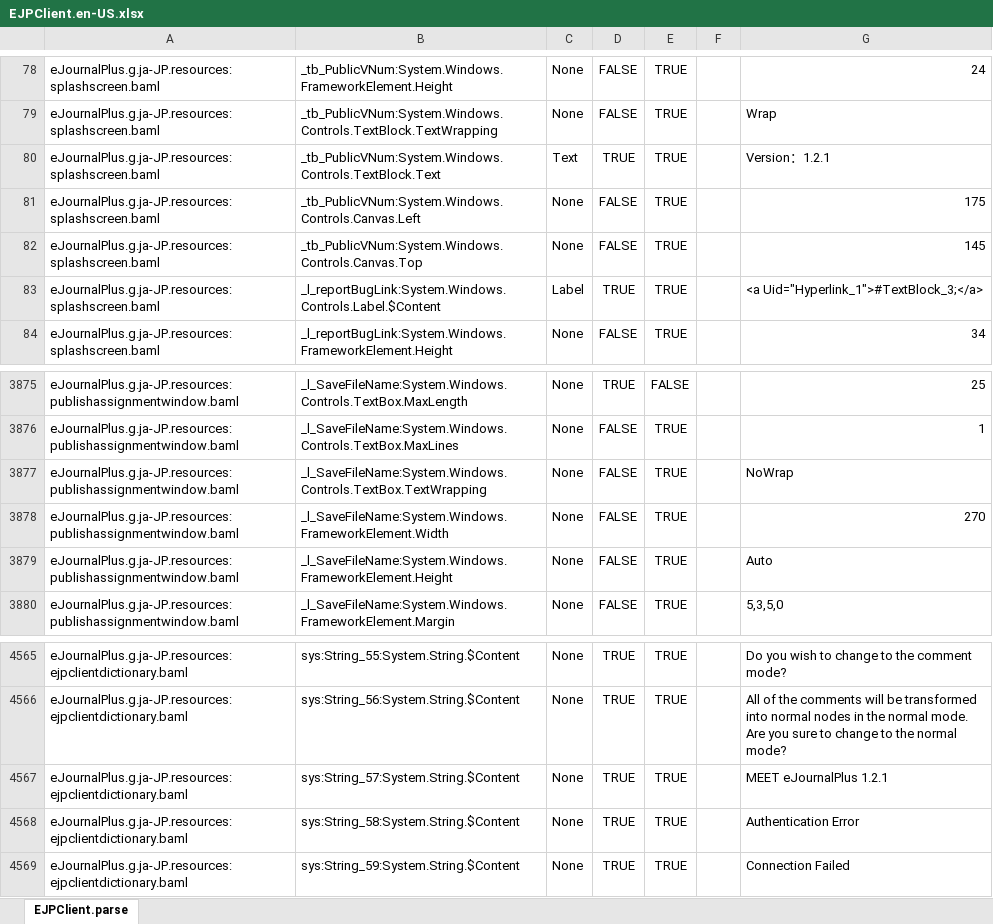
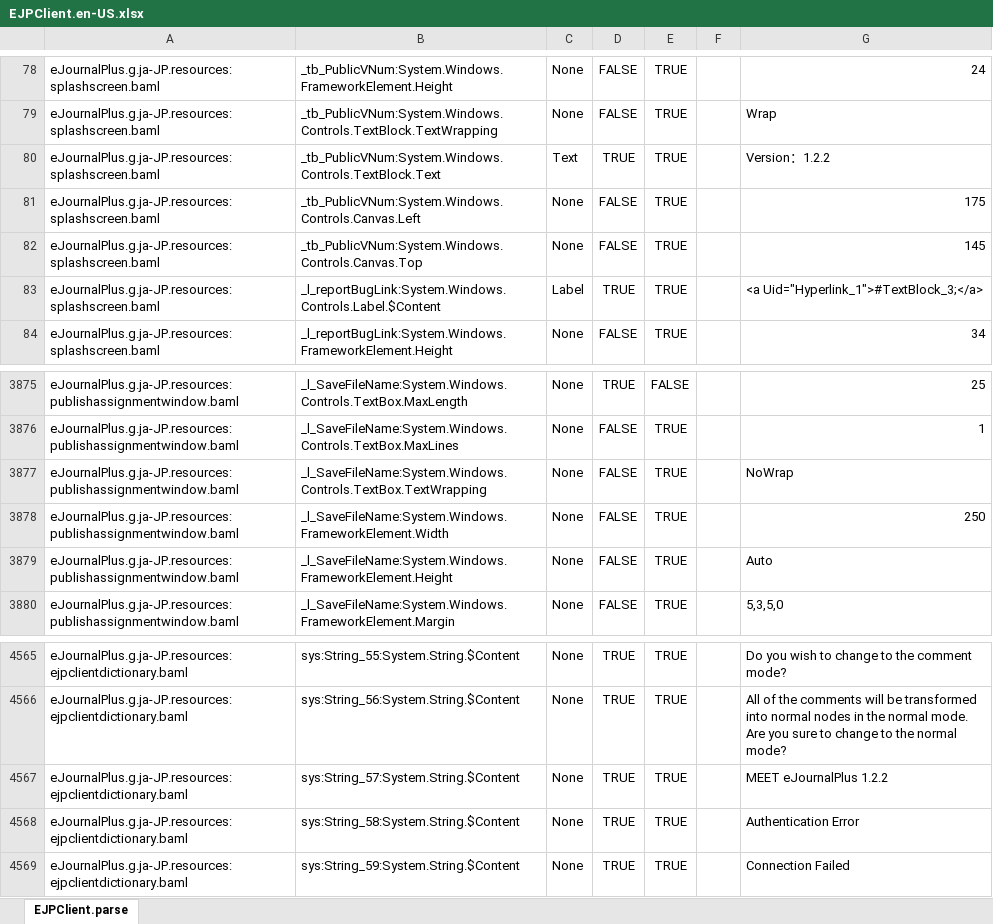
Before and after one commit to shiniwat/eJournalPlus, an Excel workbook: client/Meet E Journal/Localization/EJPClient.en-US.xlsx, sheet EJPClient.parse, drawn as a sheet; only a part is shown, gaps mark what is left out; values as stored, in another font and other column widths than the file's, no borders; the diff names each change by its address in the sheet, - before the commit and + after, or states it on an @@ line.

Commit message:
Fixed the specific case where comments didn't appear until user gives focus on report editor. Also fixed the color dropdown toolbar for English UI (t'was clipped). Updated version stamp to 1.2.2.
git-svn-id: https://ejournalplus.svn.codeplex.com/svn@23059 e17a0e51-4ae3-4d35-97c3-1a29b211df97

```diff
--- a/client/Meet E Journal/Localization/EJPClient.en-US.xlsx (sheet EJPClient.parse)
+++ b/client/Meet E Journal/Localization/EJPClient.en-US.xlsx (sheet EJPClient.parse)
-G80: Version：1.2.1
+G80: Version：1.2.2
-G3878: 270
+G3878: 250
-G4567: MEET eJournalPlus 1.2.1
+G4567: MEET eJournalPlus 1.2.2
```
Also changed, not shown: 9 other files.
